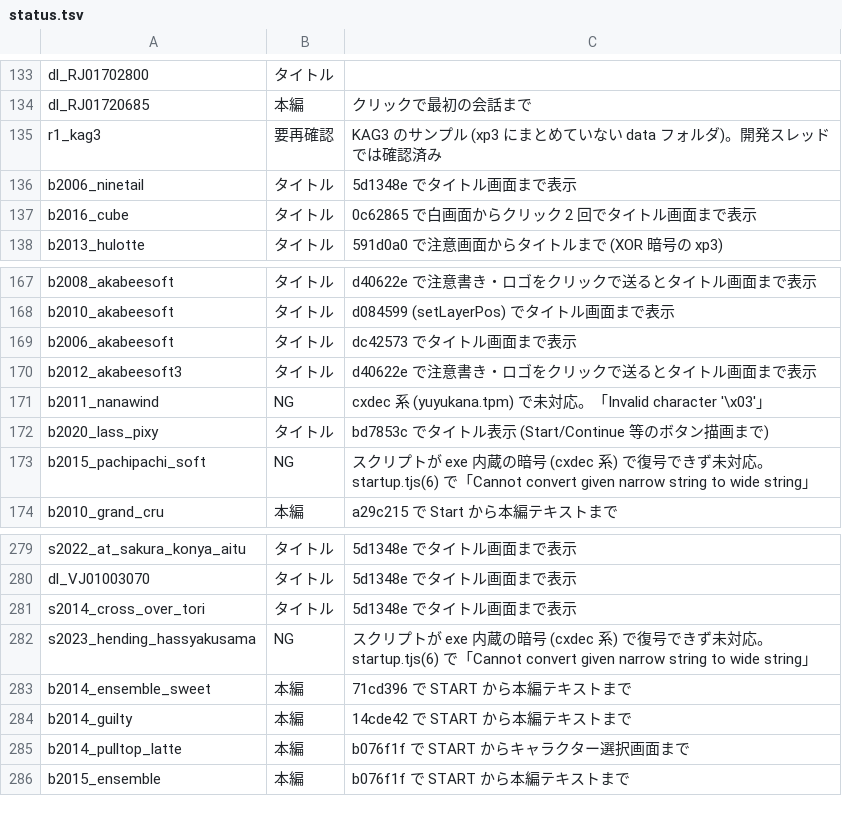
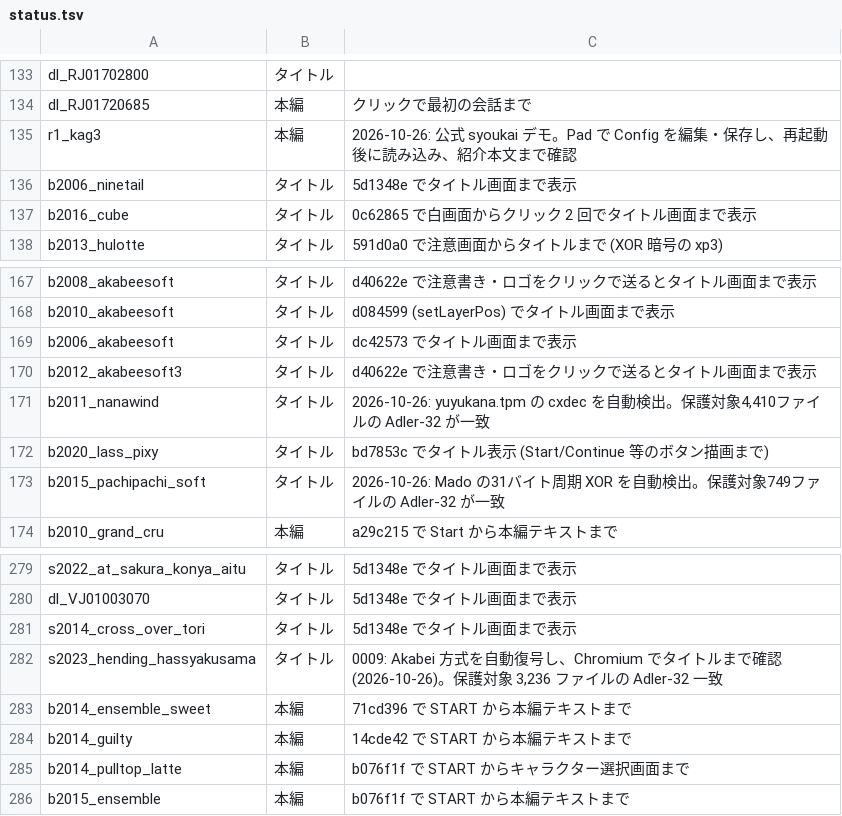
Before and after one commit to a-kaibu/vnrun, a TSV file: tools/verify/status.tsv, drawn as a sheet; only a part is shown, gaps mark what is left out; the diff covers the shown part only.

```diff
--- a/tools/verify/status.tsv
+++ b/tools/verify/status.tsv
@@ -134,3 +134,3 @@ dl_RJ01702800	タイトル
 dl_RJ01720685	本編	クリックで最初の会話まで
-r1_kag3	要再確認	KAG3 のサンプル (xp3 にまとめていない data フォルダ)。開発スレッドでは確認済み
+r1_kag3	本編	2026-10-26: 公式 syoukai デモ。Pad で Config を編集・保存し、再起動後に読み込み、紹介本文まで確認
 b2006_ninetail	タイトル	5d1348e でタイトル画面まで表示
@@ -170,5 +170,5 @@ b2006_akabeesoft	タイトル	dc42573 でタイトル画面まで表示
 b2012_akabeesoft3	タイトル	d40622e で注意書き・ロゴをクリックで送るとタイトル画面まで表示
-b2011_nanawind	NG	cxdec 系 (yuyukana.tpm) で未対応。「Invalid character '\x03'」
+b2011_nanawind	タイトル	2026-10-26: yuyukana.tpm の cxdec を自動検出。保護対象4,410ファイルの Adler-32 が一致
 b2020_lass_pixy	タイトル	bd7853c でタイトル表示 (Start/Continue 等のボタン描画まで)
-b2015_pachipachi_soft	NG	スクリプトが exe 内蔵の暗号 (cxdec 系) で復号できず未対応。startup.tjs(6) で「Cannot convert given narrow string to wide string」
+b2015_pachipachi_soft	タイトル	2026-10-26: Mado の31バイト周期 XOR を自動検出。保護対象749ファイルの Adler-32 が一致
 b2010_grand_cru	本編	a29c215 で Start から本編テキストまで
@@ -281,3 +281,3 @@ dl_VJ01003070	タイトル	5d1348e でタイトル画面まで表示
 s2014_cross_over_tori	タイトル	5d1348e でタイトル画面まで表示
-s2023_hending_hassyakusama	NG	スクリプトが exe 内蔵の暗号 (cxdec 系) で復号できず未対応。startup.tjs(6) で「Cannot convert given narrow string to wide string」
+s2023_hending_hassyakusama	タイトル	0009: Akabei 方式を自動復号し、Chromium でタイトルまで確認 (2026-10-26)。保護対象 3,236 ファイルの Adler-32 一致
 b2014_ensemble_sweet	本編	71cd396 で START から本編テキストまで
```
Also changed, not shown: 9 added rows and 18 edited cells elsewhere in this file, 5 other files.
